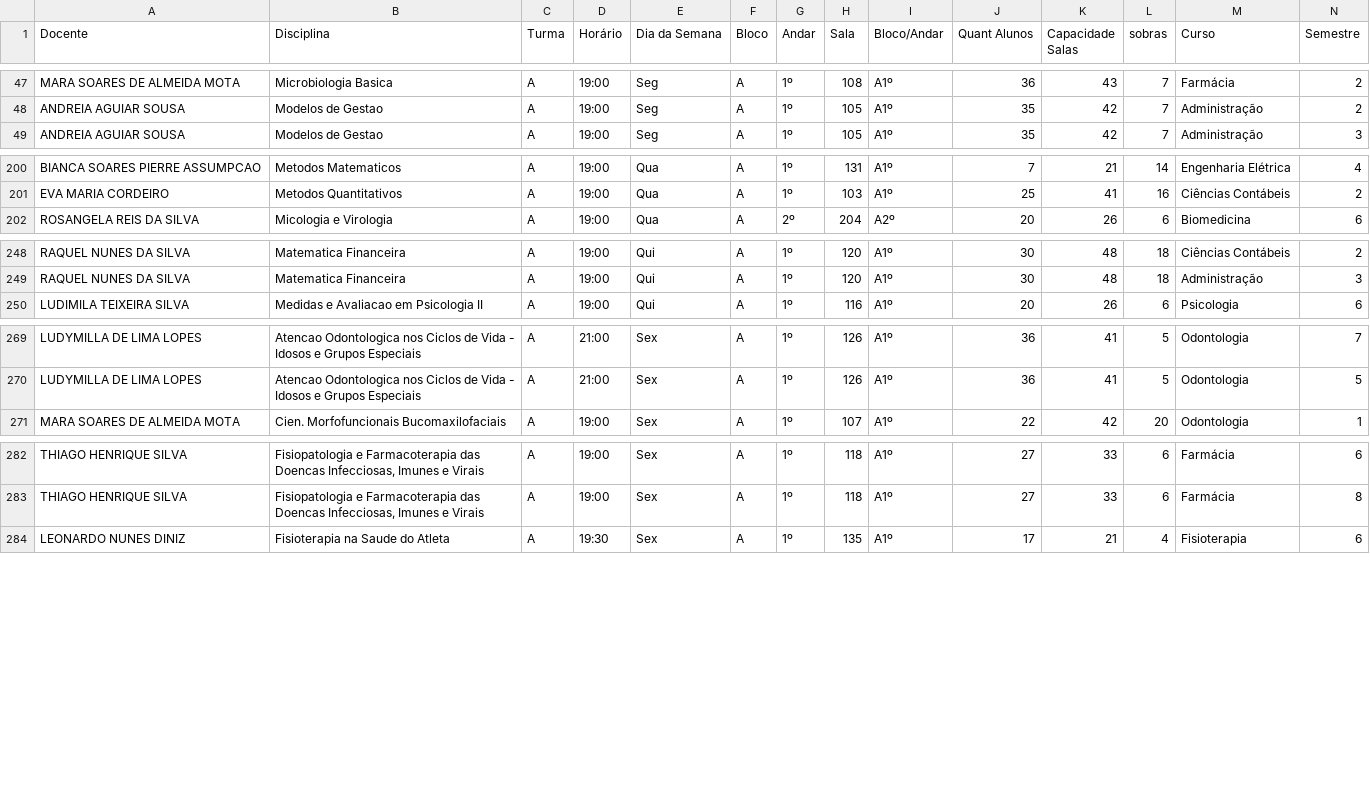
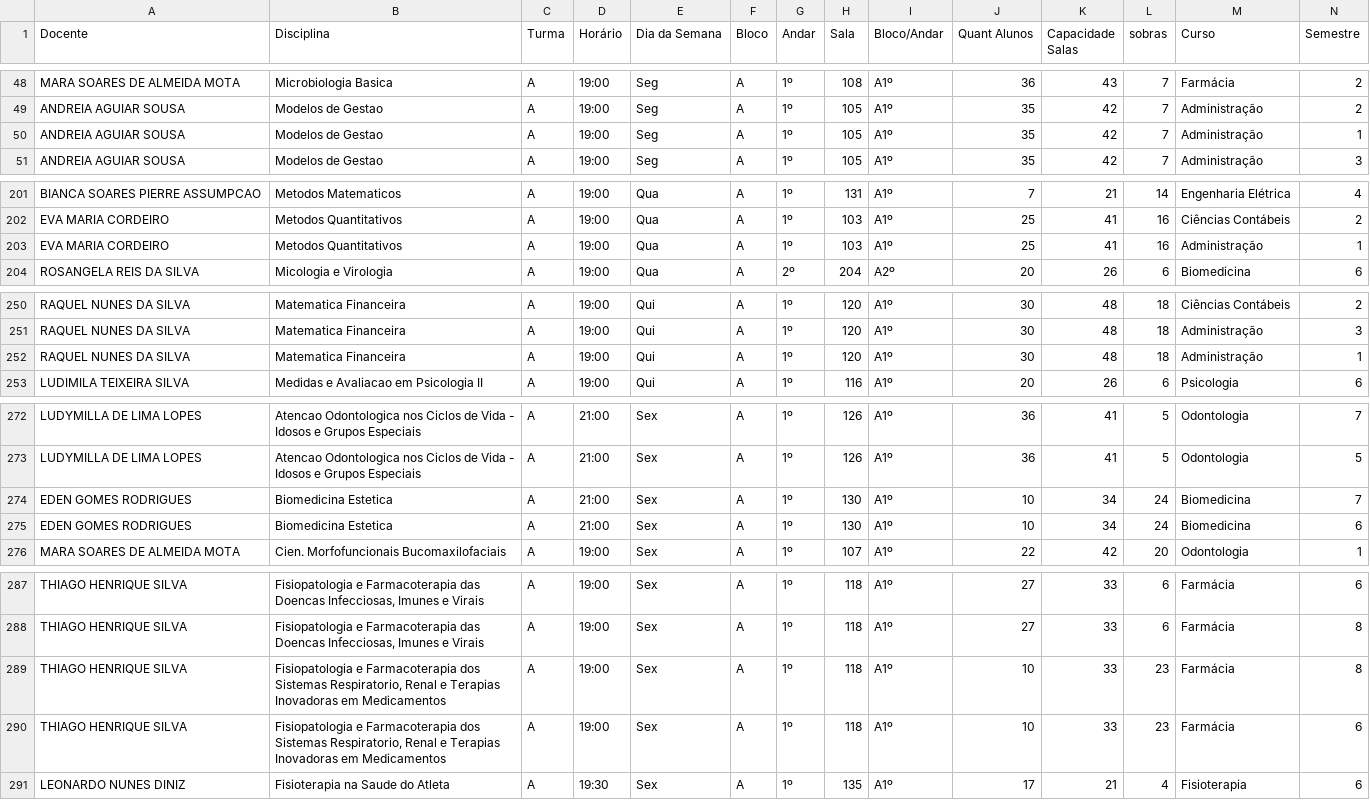
Before and after one commit to candidatla/mapa-noturno, a CSV file: mapa.csv, drawn as a sheet; only a part is shown, gaps mark what is left out; the diff covers the shown part only; the diff names each change by its address in the sheet, - before the commit and + after, or states it on an @@ line.

Commit message:
Atualizacao automatica do mapa

```diff
--- a/mapa.csv
+++ b/mapa.csv
+row 50: ANDREIA AGUIAR SOUSA | Modelos de Gestao | A | 19:00 | Seg | A | 1º | 105 | A1º | 35 | 42 | 7 | Administração | 1
+row 203: EVA MARIA CORDEIRO | Metodos Quantitativos | A | 19:00 | Qua | A | 1º | 103 | A1º | 25 | 41 | 16 | Administração | 1
+row 252: RAQUEL NUNES DA SILVA | Matematica Financeira | A | 19:00 | Qui | A | 1º | 120 | A1º | 30 | 48 | 18 | Administração | 1
+row 274: EDEN GOMES RODRIGUES | Biomedicina Estetica | A | 21:00 | Sex | A | 1º | 130 | A1º | 10 | 34 | 24 | Biomedicina | 7
+row 275: EDEN GOMES RODRIGUES | Biomedicina Estetica | A | 21:00 | Sex | A | 1º | 130 | A1º | 10 | 34 | 24 | Biomedicina | 6
+row 289: THIAGO HENRIQUE SILVA | Fisiopatologia e Farmacoterapia dos Sistemas Respiratorio, Renal e Terapias Inovadoras em Medicamentos | A | 19:00 | Sex | A | 1º | 118 | A1º | 10 | 33 | 23 | Farmácia | 8
+row 290: THIAGO HENRIQUE SILVA | Fisiopatologia e Farmacoterapia dos Sistemas Respiratorio, Renal e Terapias Inovadoras em Medicamentos | A | 19:00 | Sex | A | 1º | 118 | A1º | 10 | 33 | 23 | Farmácia | 6
```
Also changed, not shown: 1 moved row and 9 edited cells elsewhere in this file.
